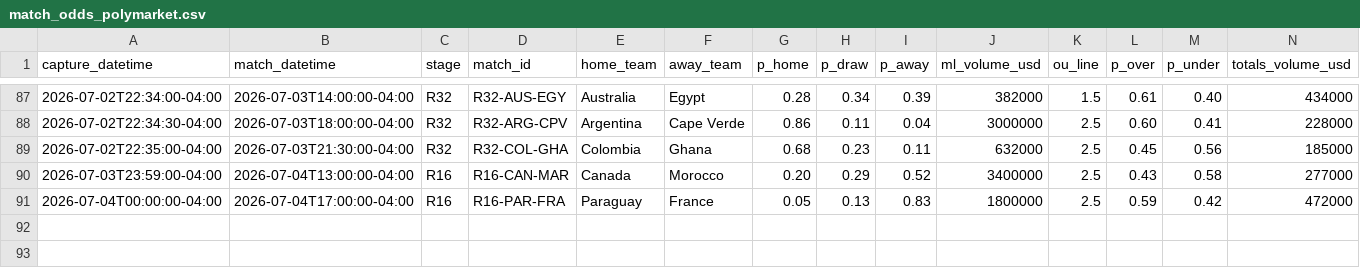
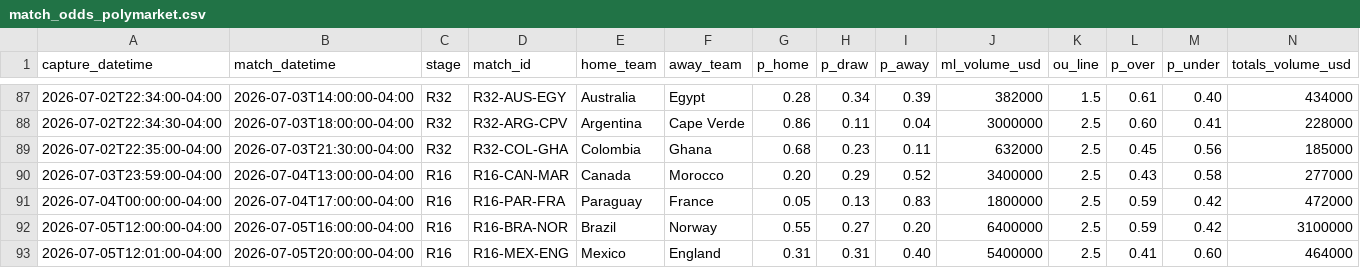
Before and after one commit to julianher/worldcup-2026-polla, a CSV file: data/match_odds_polymarket.csv, drawn as a sheet; only a part is shown, gaps mark what is left out; rows hold the shown columns only; the diff names each change by its address in the sheet, - before the commit and + after, or states it on an @@ line.

```diff
--- a/data/match_odds_polymarket.csv
+++ b/data/match_odds_polymarket.csv
+row 92: 2026-07-05T12:00:00-04:00 | 2026-07-05T16:00:00-04:00 | R16 | R16-BRA-NOR | Brazil | Norway | 0.55 | 0.27 | 0.20 | 6400000 | 2.5 | 0.59 | 0.42 | 3100000
+row 93: 2026-07-05T12:01:00-04:00 | 2026-07-05T20:00:00-04:00 | R16 | R16-MEX-ENG | Mexico | England | 0.31 | 0.31 | 0.40 | 5400000 | 2.5 | 0.41 | 0.60 | 464000
```
Also changed, not shown: data/match_odds_codere.csv, 4 other files.
